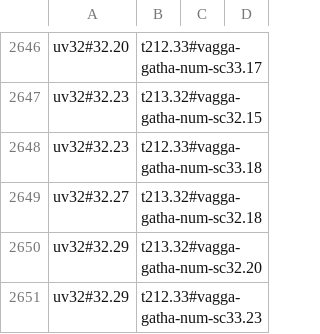
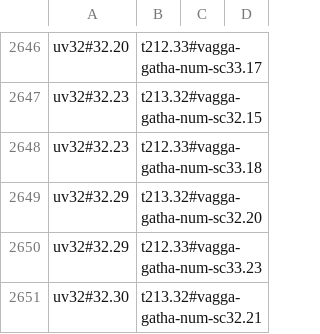
Before and after one commit to suttacentral/legacy-suttacentral-data, a CSV file: table/newnumbering/paralleldhp.csv, drawn as a sheet; only a part is shown, gaps mark what is left out; the shorter side is filled out with more unchanged rows; the diff names each change by its address in the sheet, - before the commit and + after, or states it on an @@ line.

Commit message:
update parallel files

```diff
--- a/table/newnumbering/paralleldhp.csv
+++ b/table/newnumbering/paralleldhp.csv
-row 2649: uv32#32.27 | t213.32#vagga-gatha-num-sc32.18
```
Also changed, not shown: table/newnumbering/correspondence.csv, 1 other file.
